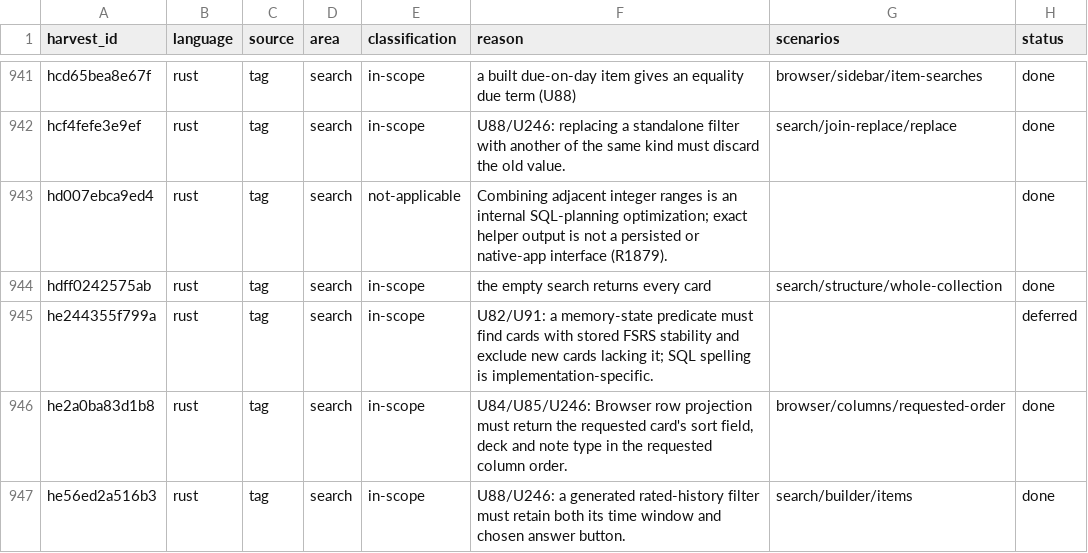
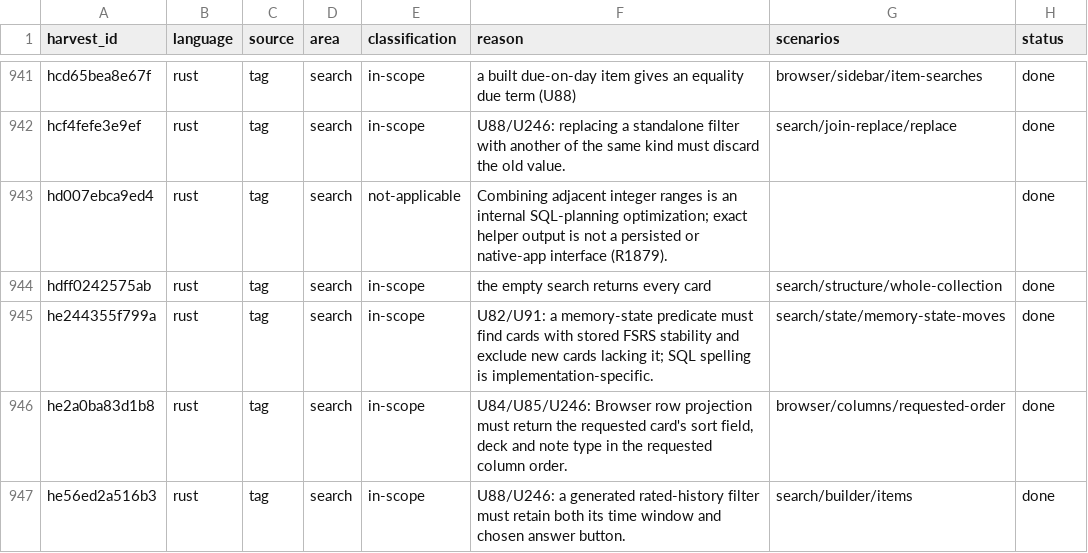
Before and after one commit to antoinefink/meguri, a CSV file: conformance/catalog/harvest.csv, drawn as a sheet; only a part is shown, gaps mark what is left out; the diff covers the shown part only.

```diff
--- a/conformance/catalog/harvest.csv
+++ b/conformance/catalog/harvest.csv
@@ -944,3 +944,3 @@ hd007ebca9ed4,rust,tag,search,not-applicable,Combining adjacent integer ranges i
 hdff0242575ab,rust,tag,search,in-scope,the empty search returns every card,search/structure/whole-collection,done
-he244355f799a,rust,tag,search,in-scope,U82/U91: a memory-state predicate must find cards with stored FSRS stability and exclude new cards lacking it; SQL spelling is implementation-specific.,,deferred
+he244355f799a,rust,tag,search,in-scope,U82/U91: a memory-state predicate must find cards with stored FSRS stability and exclude new cards lacking it; SQL spelling is implementation-specific.,search/state/memory-state-moves,done
 he2a0ba83d1b8,rust,tag,search,in-scope,"U84/U85/U246: Browser row projection must return the requested card's sort field, deck and note type in the requested column order.",browser/columns/requested-order,done
```
Also changed, not shown: 23 edited cells elsewhere in this file, 18 other files.
